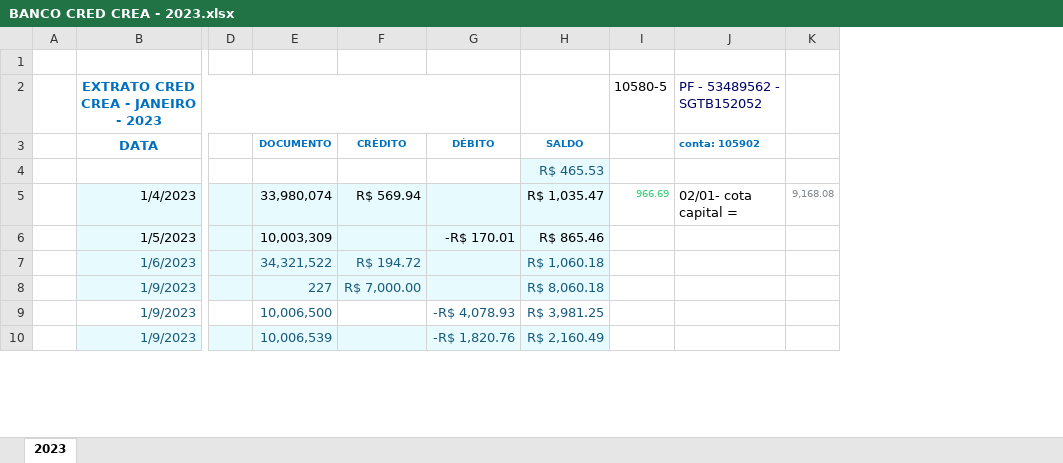
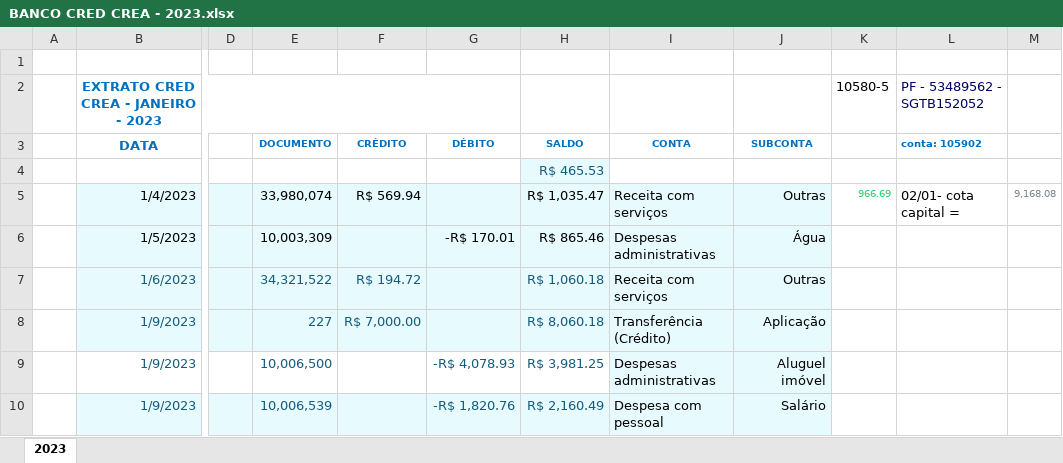
Before and after one commit to fantonioluz/plurii-eceel, an Excel workbook: data/raw/BANCO CRED CREA - 2023.xlsx, sheet 2023, drawn as a sheet; only a part is shown, gaps mark what is left out; values as stored, in another font and other column widths than the file's, no borders; charts and pictures not drawn; the diff names each change by its address in the sheet, - before the commit and + after, or states it on an @@ line.

```diff
--- a/data/raw/BANCO CRED CREA - 2023.xlsx (sheet 2023)
+++ b/data/raw/BANCO CRED CREA - 2023.xlsx (sheet 2023)
+column I, rows 3-10: CONTA |  | Receita com serviços | Despesas administrativas | Receita com serviços | Transferência (Crédito) | Despesas administrativas | Despesa com pessoal
+column J, rows 3-10: SUBCONTA |  | Outras | Água | Outras | Aplicação | Aluguel imóvel | Salário
```
Also changed, not shown: charts or pictures, data/raw/BANCO CRED CREA - 2024.xlsx, data/raw/BANCO CRED CREA -2022.xlsx, 4 other files.
